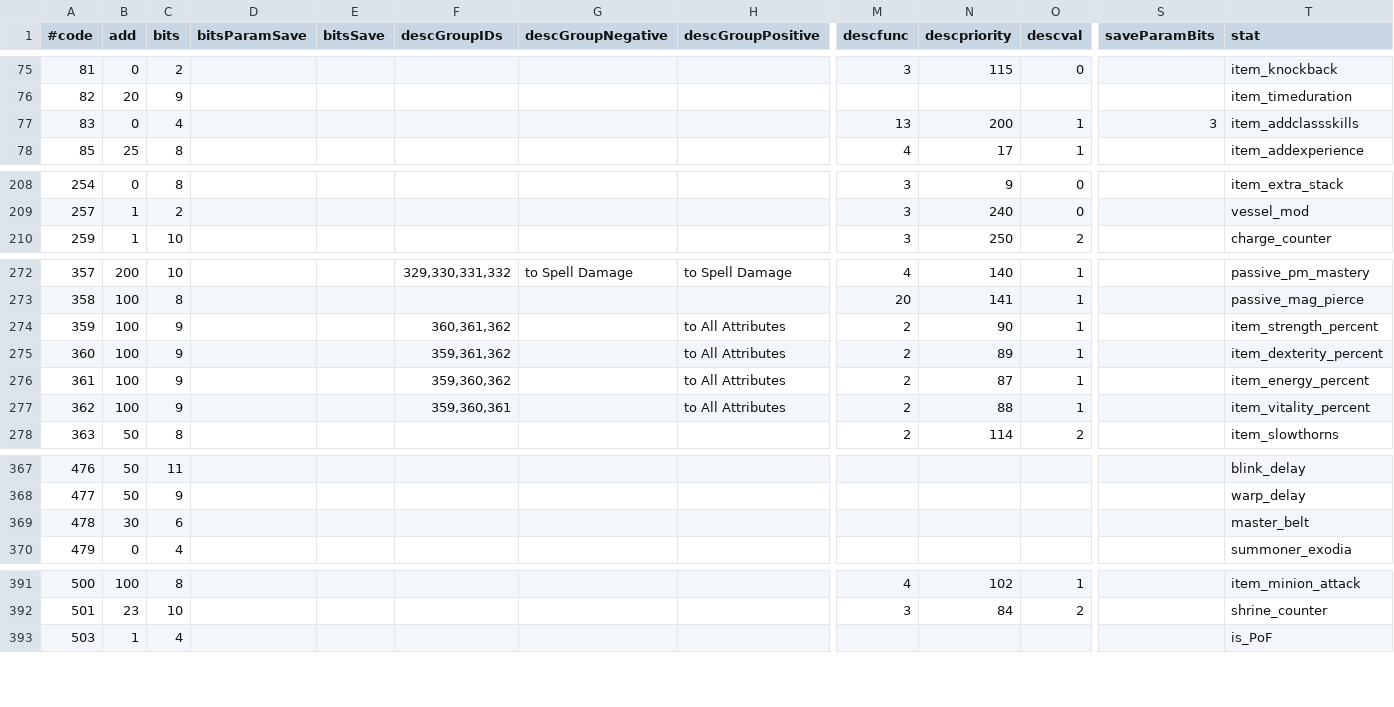
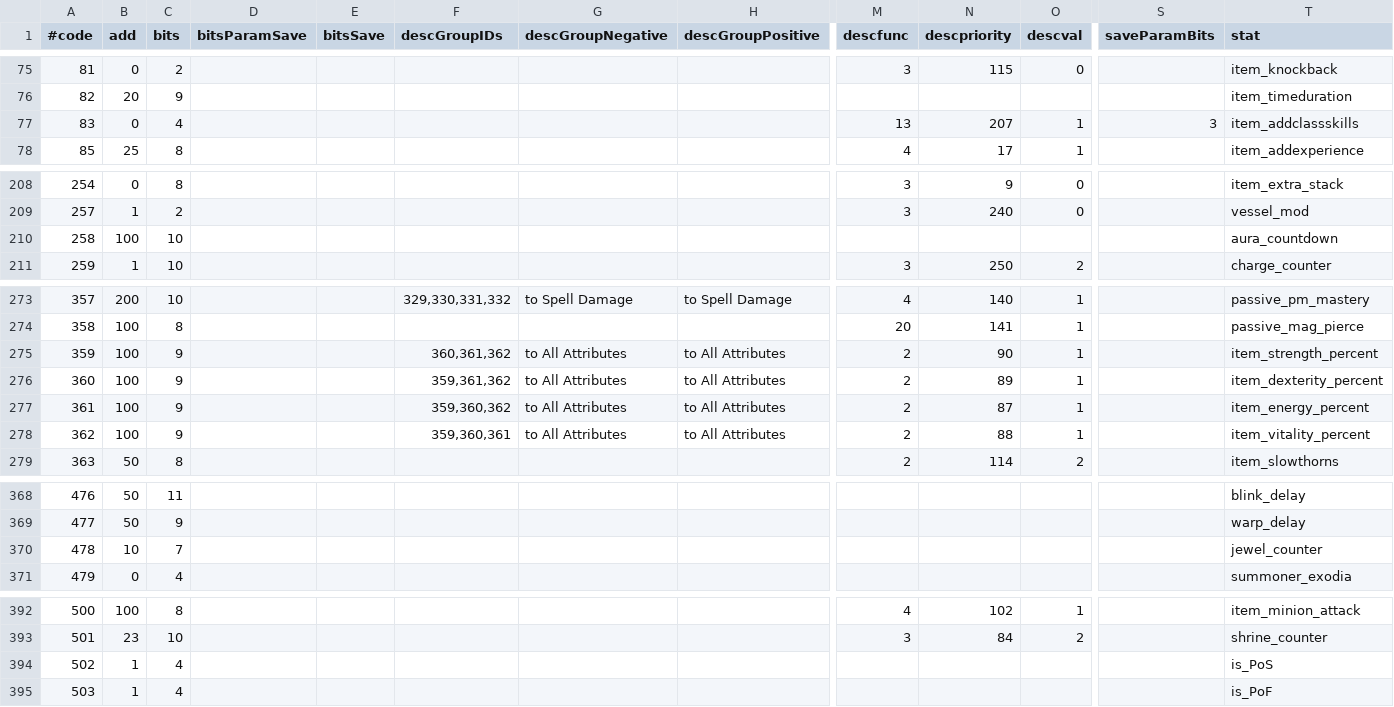
Before and after one commit to thangcao183/mxltools, a TSV file: generated/props_from_dat.tsv, drawn as a sheet; only a part is shown, gaps mark what is left out; addresses are those after the commit; rows hold the shown columns only; the diff covers the shown part only; the diff names each change by its address in the sheet, - before the commit and + after, or states it on an @@ line.

```diff
--- a/generated/props_from_dat.tsv
+++ b/generated/props_from_dat.tsv
-N77 (descpriority): 200
+N77 (descpriority): 207
+row 210: 258 | 100 | 10 |  |  |  |  |  |  |  |  |  | aura_countdown
-G275:G278 (descGroupNegative): (empty)
+G275:G278 (descGroupNegative): to All Attributes
-B370 (add): 30
+B370 (add): 10
-C370 (bits): 6
+C370 (bits): 7
-T370 (stat): master_belt
+T370 (stat): jewel_counter
+row 394: 502 | 1 | 4 |  |  |  |  |  |  |  |  |  | is_PoS
```
Also changed, not shown: 4 edited cells elsewhere in this file, utils/txt_parser/generated/en/props.tsv, utils/txt_parser/generated/en/setitems.tsv, 35 other files.
